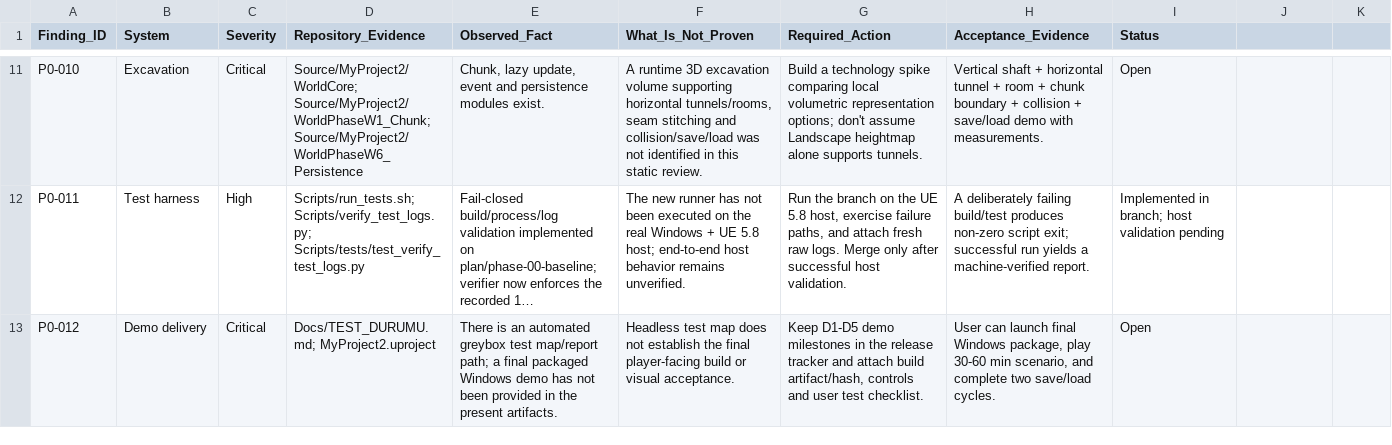
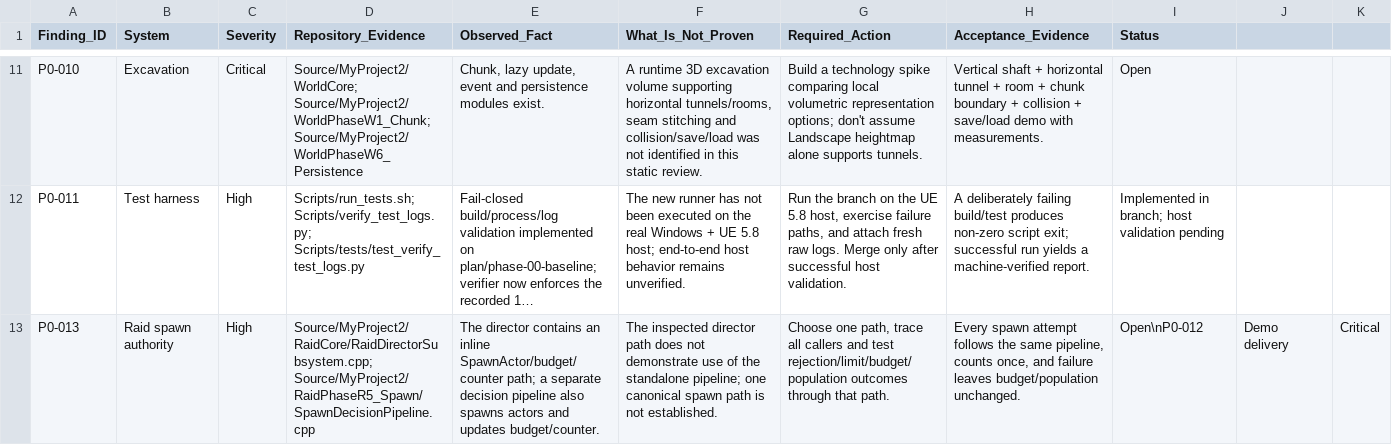
Before and after one commit to furkansarikiyak36-eng/unrealgame, a CSV file: Docs/FAZ_00_BULGU_MATRISI.csv, drawn as a sheet; only a part is shown, gaps mark what is left out; long unchanged cells end in …; removed rows and columns are numbered as before the commit, all else as after; rows hold the shown columns only; the diff names each change by its address in the sheet, - before the commit and + after, or states it on an @@ line.

Commit message:
Docs: track duplicate Raid spawn path

```diff
--- a/Docs/FAZ_00_BULGU_MATRISI.csv
+++ b/Docs/FAZ_00_BULGU_MATRISI.csv
-row 13: P0-012 | Demo delivery | Critical | Docs/TEST_DURUMU.md; MyProject2.uproject | There is an automated greybox test map/report path; a final packaged Windows demo has not been provided in the present artifacts. | Headless test map does not establish the final player-facing build or visual acceptance. | Keep D1-D5 demo milestones in the release tracker and attach build artifact/hash, controls and user test checklist. | User can launch final Windows package, play 30-60 min scenario, and complete two save/load cycles. | Open
+row 13: P0-013 | Raid spawn authority | High | Source/MyProject2/RaidCore/RaidDirectorSubsystem.cpp; Source/MyProject2/RaidPhaseR5_Spawn/SpawnDecisionPipeline.cpp | The director contains an inline SpawnActor/budget/counter path; a separate decision pipeline also spawns actors and updates budget/counter. | The inspected director path does not demonstrate use of the standalone pipeline; one canonical spawn path is not established. | Choose one path, trace all callers and test rejection/limit/budget/population outcomes through that path. | Every spawn attempt follows the same pipeline, counts once, and failure leaves budget/population unchanged. | Open\nP0-012 | Demo delivery | Critical
```
